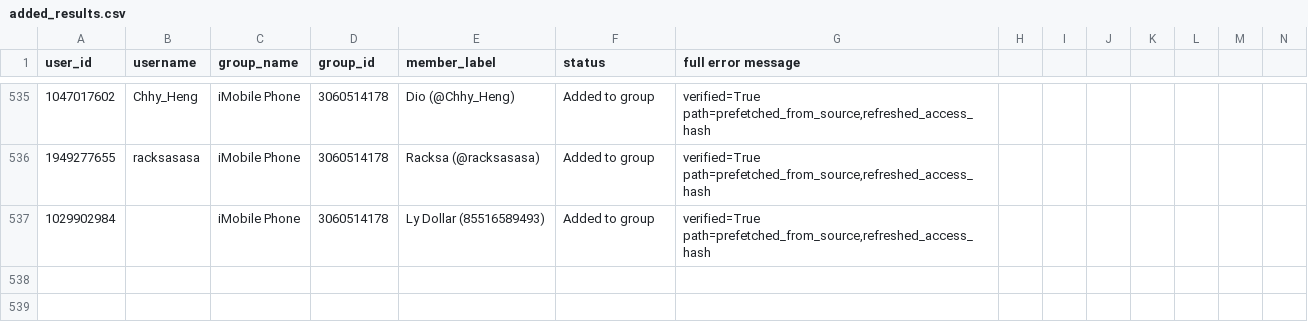
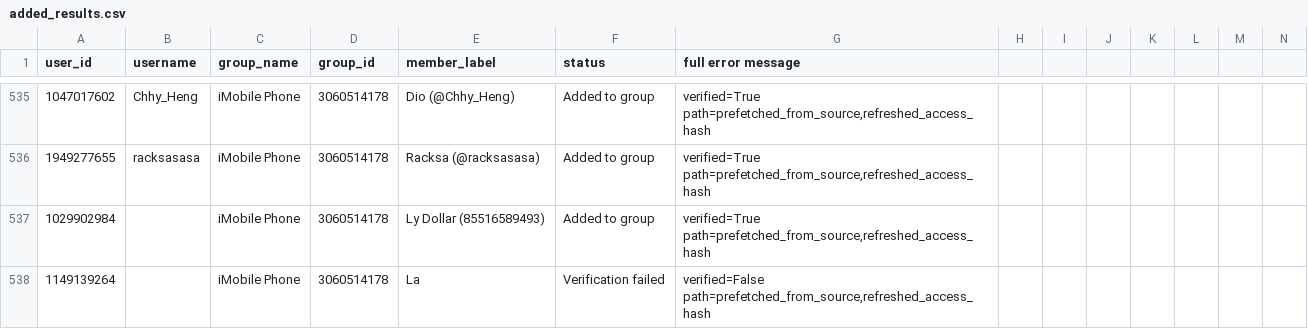
Before and after one commit to Vichet97/Telegradd, a CSV file: telegradd/users/added_results.csv, drawn as a sheet; only a part is shown, gaps mark what is left out; rows hold the shown columns only; the diff names each change by its address in the sheet, - before the commit and + after, or states it on an @@ line.

Commit message:
chore: update session files and add failed verification entry

```diff
--- a/telegradd/users/added_results.csv
+++ b/telegradd/users/added_results.csv
+row 538: 1149139264 |  | iMobile Phone | 3060514178 | La | Verification failed | verified=False path=prefetched_from_source,refreshed_access_hash
```
Also changed, not shown: 5 other files.
